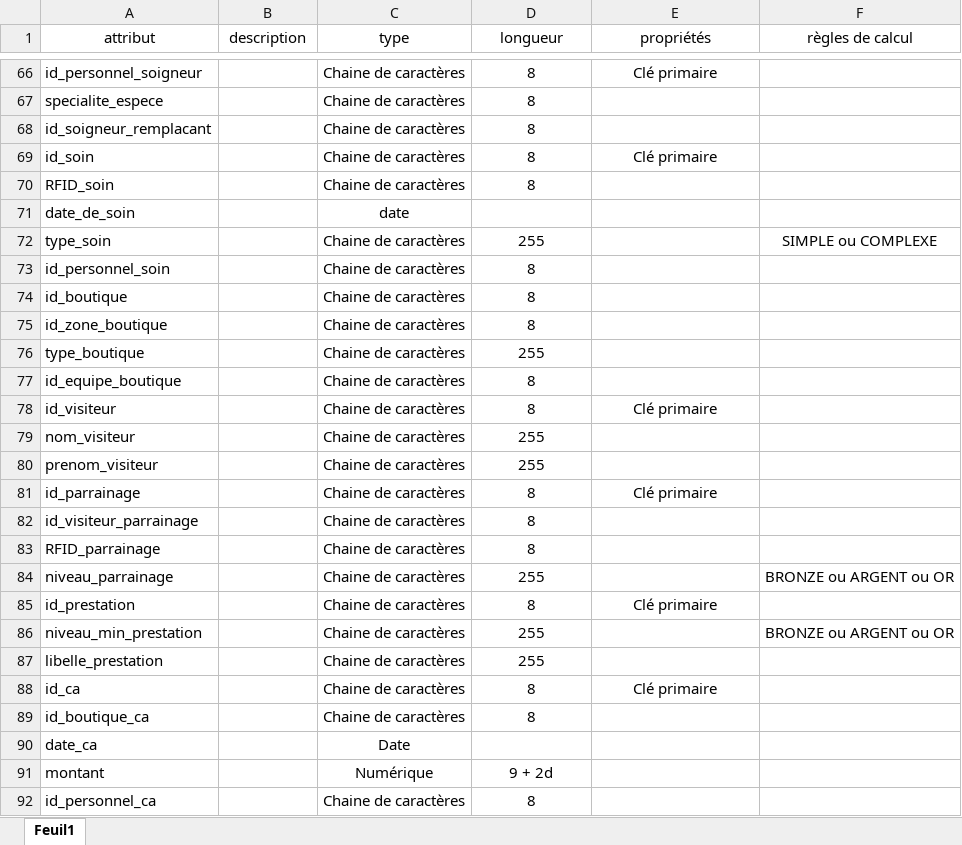
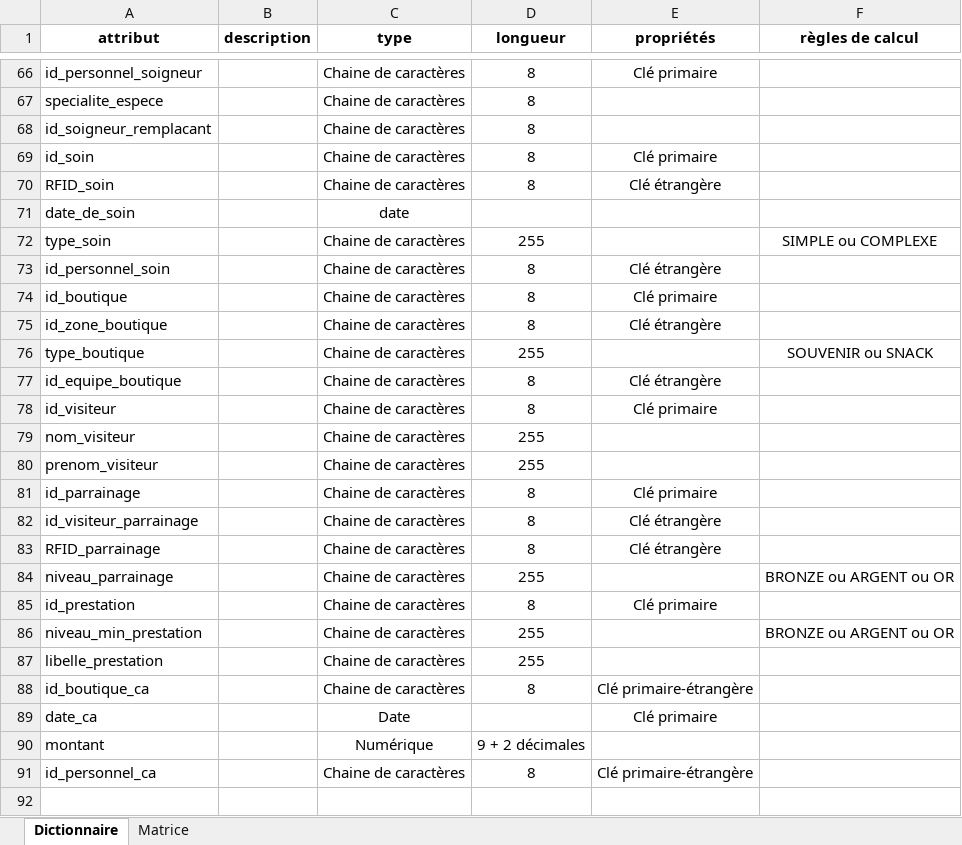
Before and after one commit to Neptune-dev/SAE_bd_web, an Excel workbook: MCD/dictionnaire.xlsx, sheet Dictionnaire, drawn as a sheet; only a part is shown, gaps mark what is left out; values as stored, in another font and other column widths than the file's, no borders; removed rows and columns are numbered as before the commit, all else as after; the diff covers the shown part only; the diff names each change by its address in the sheet, - before the commit and + after, or states it on an @@ line.

```diff
--- a/MCD/dictionnaire.xlsx (sheet Dictionnaire)
+++ b/MCD/dictionnaire.xlsx (sheet Dictionnaire)
-sheet tab: Feuil1
+sheet tab: Dictionnaire
+sheet tab: Matrice
-A1:F1 bold: off
+A1:F1 bold: on
-E70 (propriétés): (empty)
+E70 (propriétés): Clé étrangère
-E73 (propriétés): (empty)
+E73 (propriétés): Clé étrangère
-E74 (propriétés): (empty)
+E74 (propriétés): Clé primaire
-E75 (propriétés): (empty)
+E75 (propriétés): Clé étrangère
-F76 (règles de calcul): (empty)
+F76 (règles de calcul): SOUVENIR ou SNACK
-E77 (propriétés): (empty)
+E77 (propriétés): Clé étrangère
-E82:E83 (propriétés): (empty)
+E82:E83 (propriétés): Clé étrangère
-row 88: id_ca |  | Chaine de caractères | 8 | Clé primaire
-E88 (propriétés): (empty)
+E88 (propriétés): Clé primaire-étrangère
-E89 (propriétés): (empty)
+E89 (propriétés): Clé primaire
-D90 (longueur): 9 + 2d
+D90 (longueur): 9 + 2 décimales
-E91 (propriétés): (empty)
+E91 (propriétés): Clé primaire-étrangère
```
Also changed, not shown: 30 edited cells elsewhere in this sheet, 6 other files.
